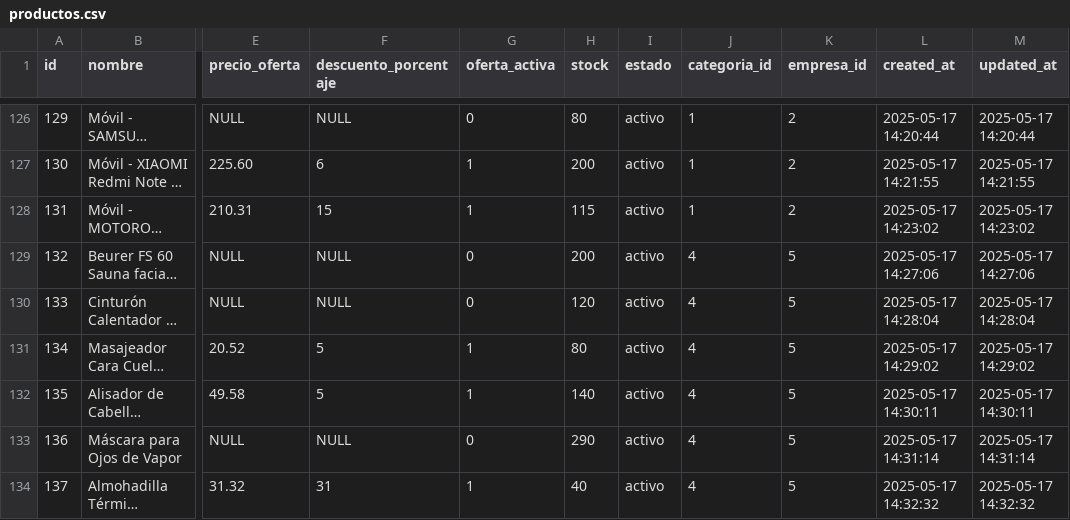
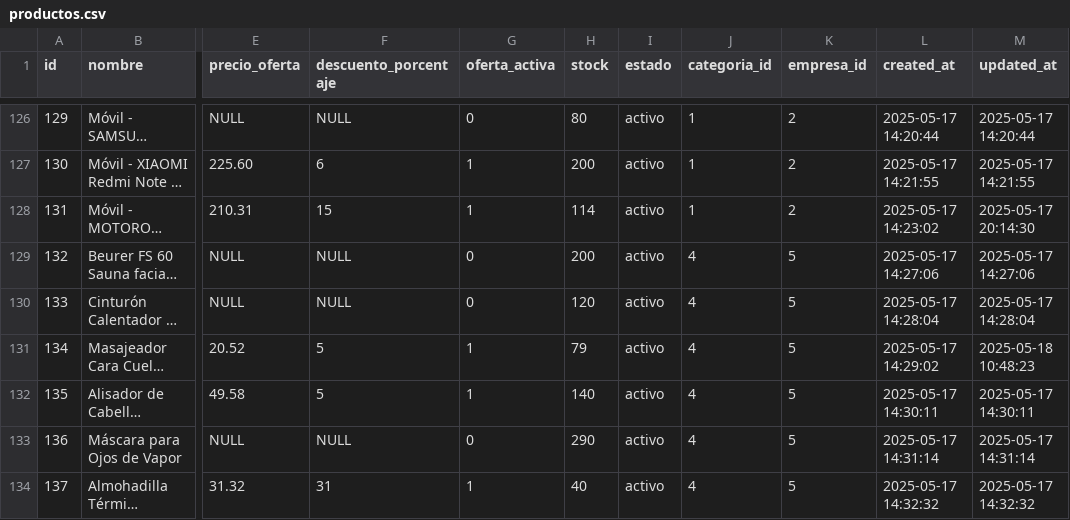
Before and after one commit to DanielInf04/proyecto_final_servidor, a CSV file: public/productos/productos.csv, drawn as a sheet; only a part is shown, gaps mark what is left out; long unchanged cells end in …; the diff covers the shown part only; the diff names each change by its address in the sheet, - before the commit and + after, or states it on an @@ line.

```diff
--- a/public/productos/productos.csv
+++ b/public/productos/productos.csv
-H128 (stock): 115
+H128 (stock): 114
-M128 (updated_at): 2025-05-17 14:23:02
+M128 (updated_at): 2025-05-17 20:14:30
-H131 (stock): 80
+H131 (stock): 79
-M131 (updated_at): 2025-05-17 14:29:02
+M131 (updated_at): 2025-05-18 10:48:23
```
Also changed, not shown: 5 added rows and 38 edited cells elsewhere in this file, public/productos/producto_imagenes.csv.
